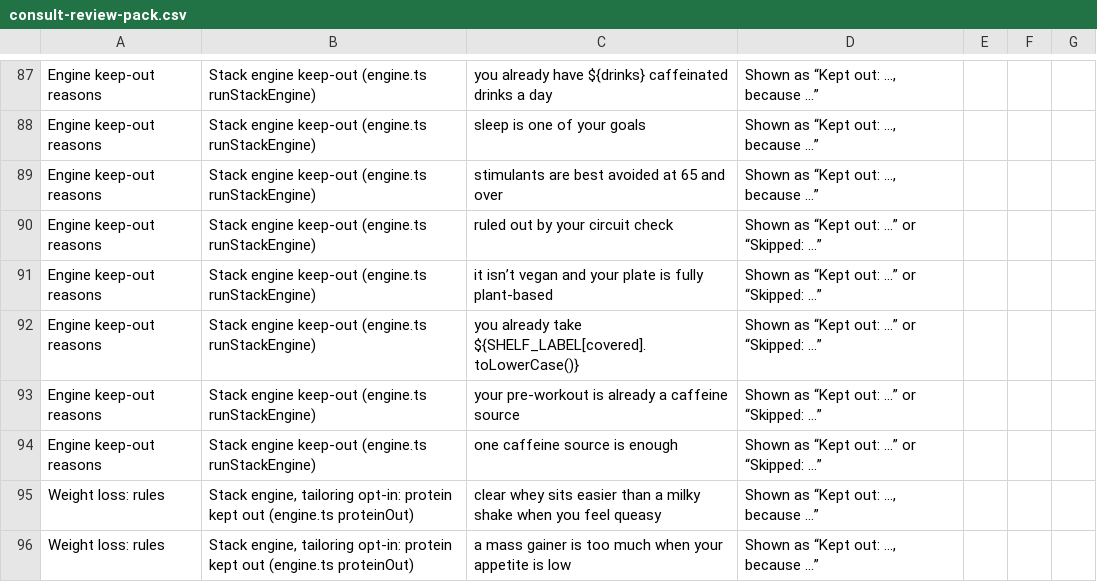
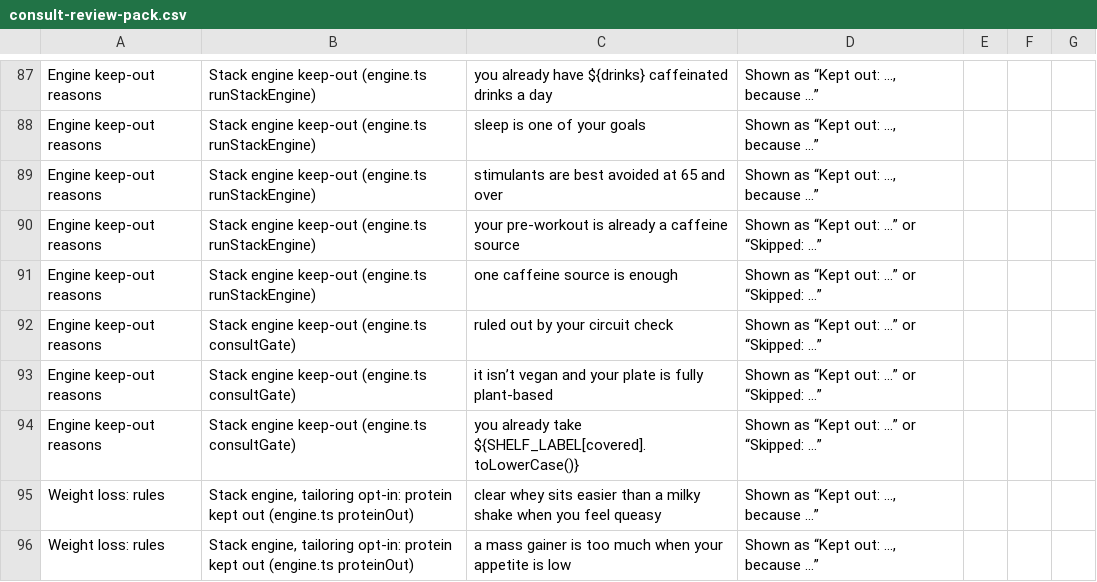
Before and after one commit to lsai1234/quiz, a CSV file: docs/consult-review-pack.csv, drawn as a sheet; only a part is shown, gaps mark what is left out; removed rows and columns are numbered as before the commit, all else as after; the diff names each change by its address in the sheet, - before the commit and + after, or states it on an @@ line.

```diff
--- a/docs/consult-review-pack.csv
+++ b/docs/consult-review-pack.csv
-row 90: Engine keep-out reasons | Stack engine keep-out (engine.ts runStackEngine) | ruled out by your circuit check | Shown as “Kept out: …” or “Skipped: …”
-row 91: Engine keep-out reasons | Stack engine keep-out (engine.ts runStackEngine) | it isn’t vegan and your plate is fully plant-based | Shown as “Kept out: …” or “Skipped: …”
-row 92: Engine keep-out reasons | Stack engine keep-out (engine.ts runStackEngine) | you already take ${SHELF_LABEL[covered].toLowerCase()} | Shown as “Kept out: …” or “Skipped: …”
+row 92: Engine keep-out reasons | Stack engine keep-out (engine.ts consultGate) | ruled out by your circuit check | Shown as “Kept out: …” or “Skipped: …”
+row 93: Engine keep-out reasons | Stack engine keep-out (engine.ts consultGate) | it isn’t vegan and your plate is fully plant-based | Shown as “Kept out: …” or “Skipped: …”
+row 94: Engine keep-out reasons | Stack engine keep-out (engine.ts consultGate) | you already take ${SHELF_LABEL[covered].toLowerCase()} | Shown as “Kept out: …” or “Skipped: …”
```
Also changed, not shown: 15 other files.
